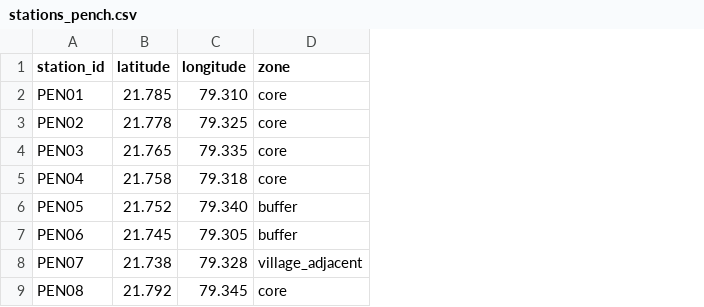
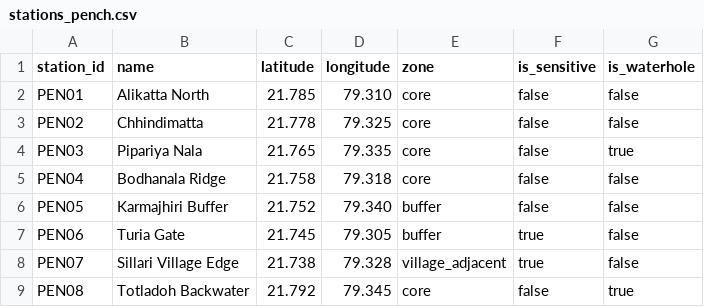
Before and after one commit to Monarchy712/tigerTracking, a CSV file: data/stations_pench.csv, drawn as a sheet; the diff names each change by its address in the sheet, - before the commit and + after, or states it on an @@ line.

```diff
--- a/data/stations_pench.csv
+++ b/data/stations_pench.csv
+column B (name), rows 2-9: Alikatta North | Chhindimatta | Pipariya Nala | Bodhanala Ridge | Karmajhiri Buffer | Turia Gate | Sillari Village Edge | Totladoh Backwater
+column F (is_sensitive), rows 2-9: false | false | false | false | false | true | true | false
+column G (is_waterhole), rows 2-9: false | false | true | false | false | false | false | true
```
Also changed, not shown: 18 other files.
